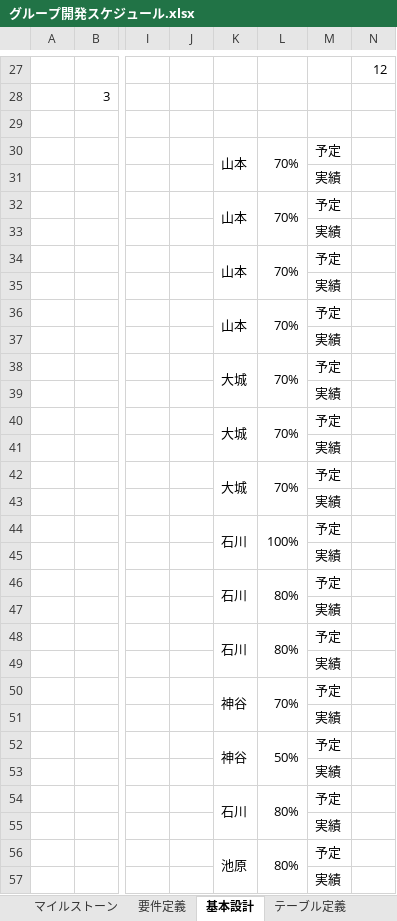
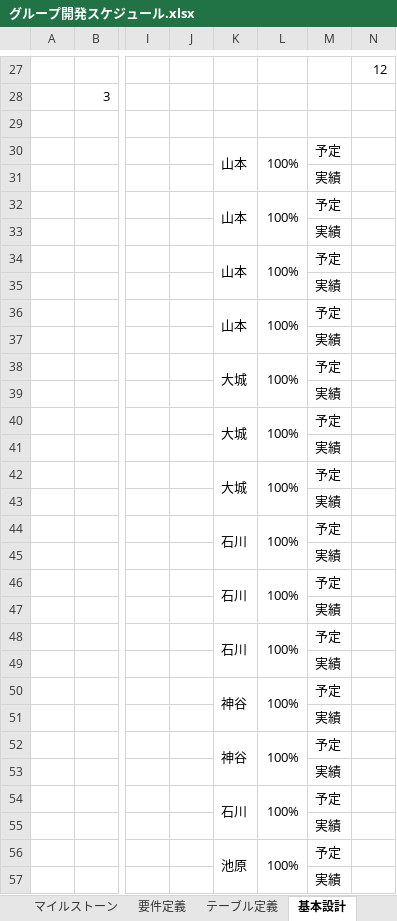
Before and after one commit to ShunjiYamamoto/groupA, an Excel workbook: グループ開発スケジュール.xlsx, sheet 基本設計, drawn as a sheet; only a part is shown, gaps mark what is left out; values as stored, in another font and other column widths than the file's, no cell formats; charts and pictures not drawn; the diff covers the shown part only; the diff names each change by its address in the sheet, - before the commit and + after, or states it on an @@ line.

```diff
--- a/グループ開発スケジュール.xlsx (sheet 基本設計)
+++ b/グループ開発スケジュール.xlsx (sheet 基本設計)
@@ sheet tab order changed: マイルストーン | 要件定義 | テーブル定義 | 基本設計 @@
-L30: 70%
+L30: 100%
-L32: 70%
+L32: 100%
-L34: 70%
+L34: 100%
-L36: 70%
+L36: 100%
-L38: 70%
+L38: 100%
-L40: 70%
+L40: 100%
-L42: 70%
+L42: 100%
-L46: 80%
+L46: 100%
-L48: 80%
+L48: 100%
-L50: 70%
+L50: 100%
-L52: 50%
+L52: 100%
-L54: 80%
+L54: 100%
-L56: 80%
+L56: 100%
```
Also changed, not shown: 11 edited cells elsewhere in this sheet, sheet プログラミング, sheet 詳細設計, sheet テーブル定義, cell formats, charts or pictures.
